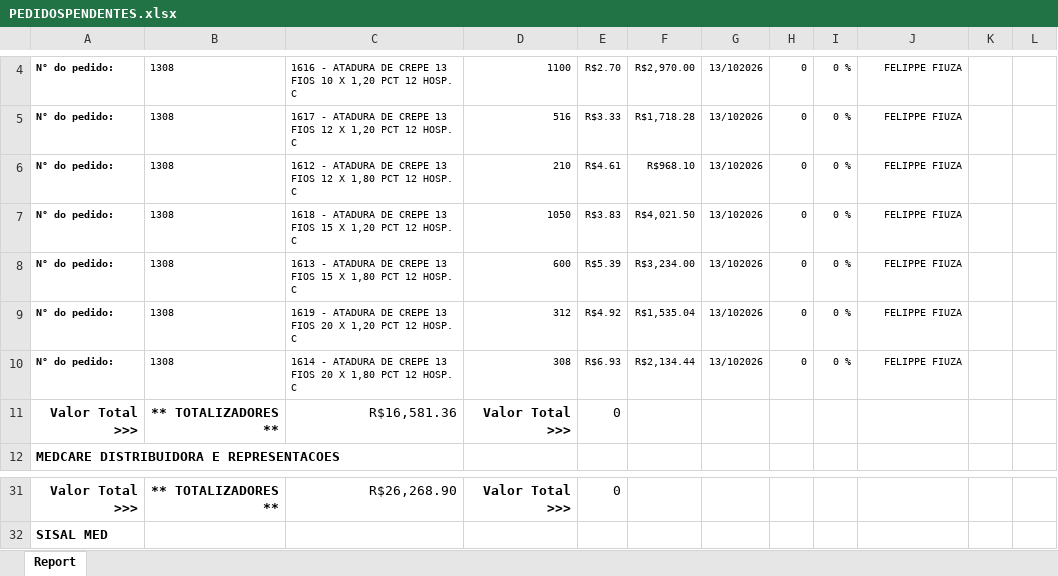
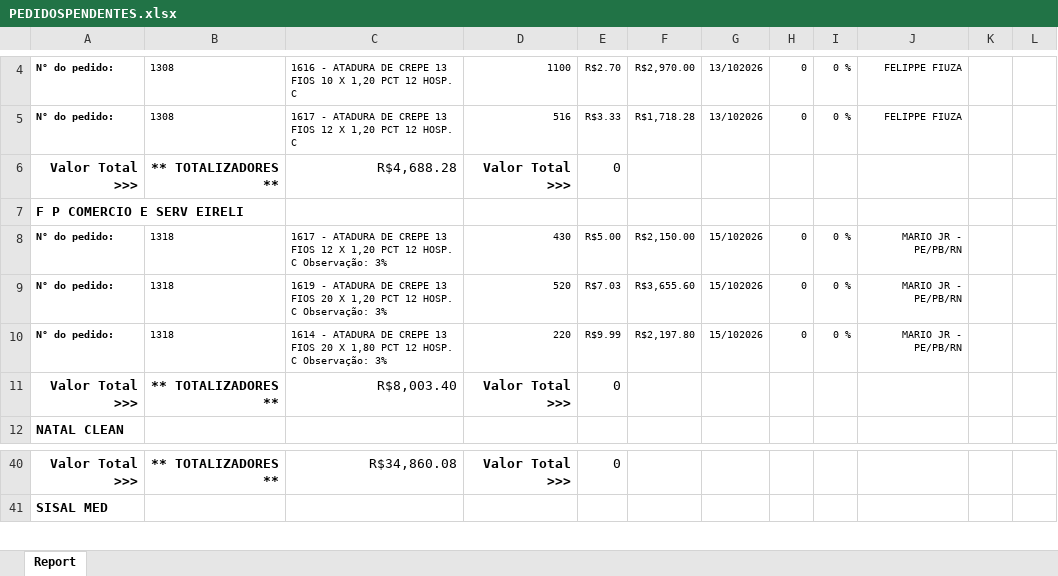
Before and after one commit to fabiosilvavendas-byte/CRM_Medtextil2.0, an Excel workbook: dados/PEDIDOSPENDENTES.xlsx, sheet Report, drawn as a sheet; only a part is shown, gaps mark what is left out; values as stored, in another font and other column widths than the file's, no borders; removed rows and columns are numbered as before the commit, all else as after; the diff covers the shown part only; the diff names each change by its address in the sheet, - before the commit and + after, or states it on an @@ line.

```diff
--- a/dados/PEDIDOSPENDENTES.xlsx (sheet Report)
+++ b/dados/PEDIDOSPENDENTES.xlsx (sheet Report)
-row 6: N° do pedido: | 1308 | 1612 - ATADURA DE CREPE 13 FIOS 12 X 1,80 PCT 12 HOSP. C | 210 | R$4.61 | R$968.10 | 13/102026 | 0 | 0 % | FELIPPE FIUZA
+row 6: Valor Total >>> | ** TOTALIZADORES ** | R$4,688.28 | Valor Total >>> | 0
+row 7: F P COMERCIO E SERV EIRELI
-B8: 1308
+B8: 1318
-C8: 1618 - ATADURA DE CREPE 13 FIOS 15 X 1,20 PCT 12 HOSP. C
+C8: 1617 - ATADURA DE CREPE 13 FIOS 12 X 1,20 PCT 12 HOSP. C Observação: 3%
-D8: 1050
+D8: 430
-E8: R$3.83
+E8: R$5.00
-F8: R$4,021.50
+F8: R$2,150.00
-G8: 13/102026
+G8: 15/102026
-J8: FELIPPE FIUZA
+J8: MARIO JR - PE/PB/RN
-row 8: N° do pedido: | 1308 | 1613 - ATADURA DE CREPE 13 FIOS 15 X 1,80 PCT 12 HOSP. C | 600 | R$5.39 | R$3,234.00 | 13/102026 | 0 | 0 % | FELIPPE FIUZA
-B9:B10: 1308
+B9:B10: 1318
-C9: …HOSP. C
+C9: …HOSP. C Observação: 3%
-D9: 312
+D9: 520
-E9: R$4.92
+E9: R$7.03
-F9: R$1,535.04
+F9: R$3,655.60
-G9:G10: 13/102026
+G9:G10: 15/102026
-J9:J10: FELIPPE FIUZA
+J9:J10: MARIO JR - PE/PB/RN
-C10: …HOSP. C
+C10: …HOSP. C Observação: 3%
-D10: 308
+D10: 220
-E10: R$6.93
+E10: R$9.99
-F10: R$2,134.44
+F10: R$2,197.80
-C11: R$16,581.36
+C11: R$8,003.40
-A12: MEDCARE DISTRIBUIDORA E REPRESENTACOES
+A12: NATAL CLEAN
-C40: R$26,268.90
+C40: R$34,860.08
```
Also changed, not shown: 20 added rows, 6 removed rows, 2 moved rows and 67 edited cells elsewhere in this sheet, dados/CONSULTA_VENDEDORES.xlsx, dados/XLSX_Grid_CONTRATO CONSULTA.xlsx, 1 other file.
